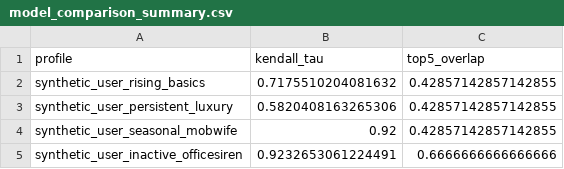
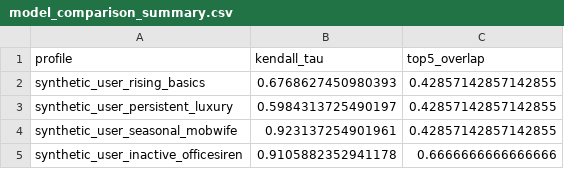
Before and after one commit to edebbyi/how-fast-is-fashion, a CSV file: data/03_shared/ranking/model_comparison_summary.csv, drawn as a sheet.

```diff
--- a/data/03_shared/ranking/model_comparison_summary.csv
+++ b/data/03_shared/ranking/model_comparison_summary.csv
@@ -1,5 +1,5 @@
 profile,kendall_tau,top5_overlap
-synthetic_user_rising_basics,0.7175510204081632,0.42857142857142855
-synthetic_user_persistent_luxury,0.5820408163265306,0.42857142857142855
-synthetic_user_seasonal_mobwife,0.92,0.42857142857142855
-synthetic_user_inactive_officesiren,0.9232653061224491,0.6666666666666666
+synthetic_user_rising_basics,0.6768627450980393,0.42857142857142855
+synthetic_user_persistent_luxury,0.5984313725490197,0.42857142857142855
+synthetic_user_seasonal_mobwife,0.923137254901961,0.42857142857142855
+synthetic_user_inactive_officesiren,0.9105882352941178,0.6666666666666666
```
Also changed, not shown: data/03_shared/catalog_distribution/monthly_trend_counts.csv, data/03_shared/trend_lifecycle/lifecycle_states.csv, 15 other files.
